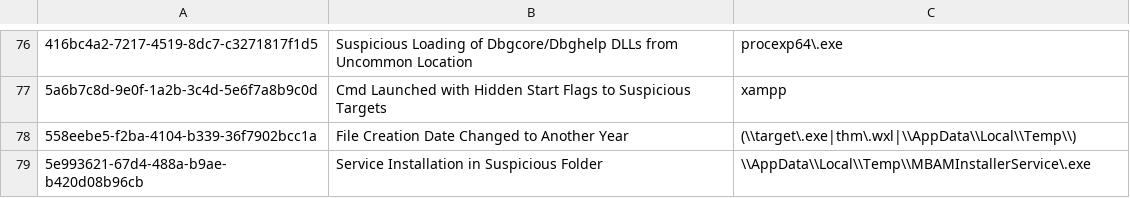
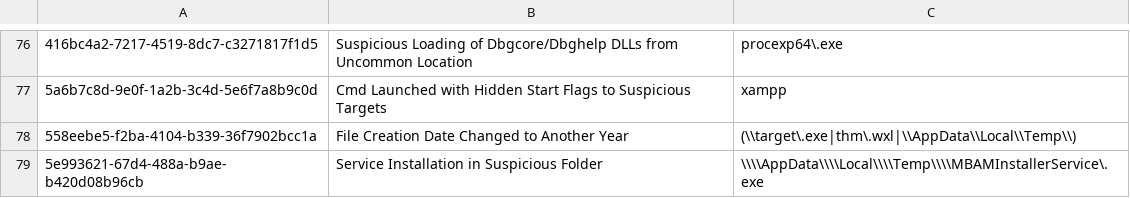
Before and after one commit to SigmaHQ/sigma, a CSV file: .github/workflows/known-FPs.csv, drawn as a sheet; only a part is shown, gaps mark what is left out; the diff names each change by its address in the sheet, - before the commit and + after, or states it on an @@ line.

Commit message:
fix: update known-FPs.csv with corrected baseline value

```diff
--- a/.github/workflows/known-FPs.csv
+++ b/.github/workflows/known-FPs.csv
-C79: \\AppData\\Local\\Temp\\MBAMInstallerService\.exe
+C79: \\\\AppData\\\\Local\\\\Temp\\\\MBAMInstallerService\.exe
```
